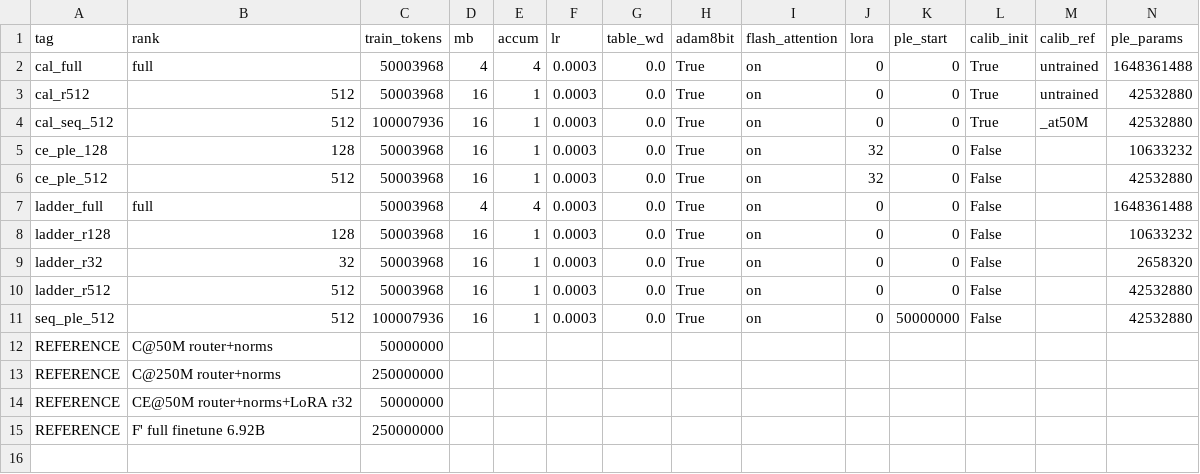
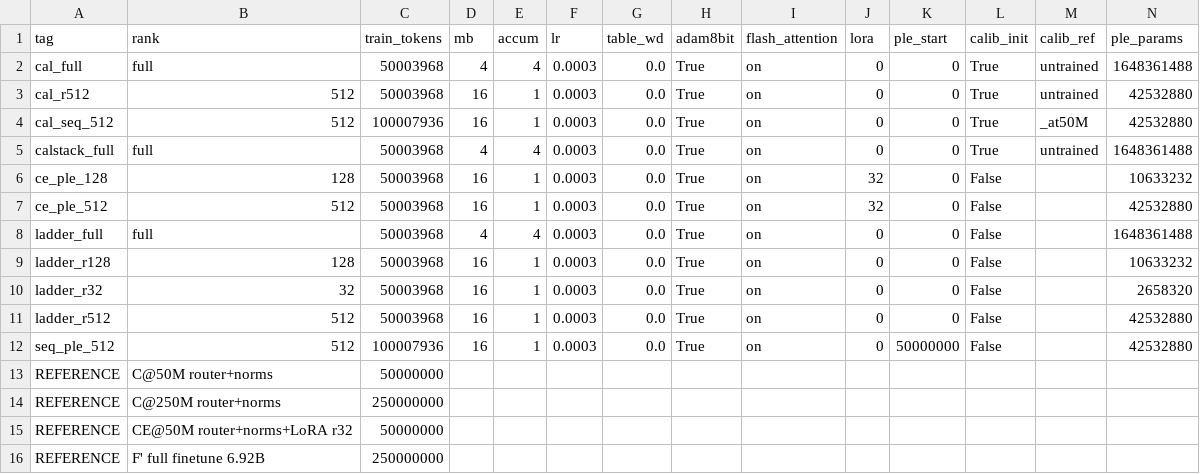
Before and after one commit to ncylich/temporal-moe, a CSV file: results/ablations/ple_ladder.csv, drawn as a sheet; only a part is shown; rows hold the shown columns only; the diff names each change by its address in the sheet, - before the commit and + after, or states it on an @@ line.

Commit message:
Training from the best calibration start is REAL WORSE, not merely a tie
calstack_full initialises from the best training-free state in the program -- the
PLE-then-norms stack at 53.13% recovery -- and trains 50M tokens at full rank. It
finishes at 0.873675 against the zero-init cell's 0.858867: +0.014808, which is
1.23x the 2 sigma bar, so this one is NOT a tie.

  tok    zero-init   calib PLE   PLE+norms    vs zero-init
  10M    0.914016    0.910548    0.926625     +0.0126  1.05x
  20M    0.884746    0.883521    0.902901     +0.0182  1.51x
  30M    0.872327    0.873572    0.889798     +0.0175  1.46x
  40M    0.865310    0.866314    0.880575     +0.0153  1.27x
  50M    0.858867    0.857931    0.873675     +0.0148  1.23x

The ordering by starting quality inverts completely under training:

  start recovery   0%          37.40%      53.13%
  end BPB          0.858867    0.857931    0.873675
                   best        tied        WORST

So a better closed-form starting point produces a worse trained model, and the
relationship is monotone the wrong way across all three cells. Calibrated init was
already established as worthless (three arms, three ties); this shows the stronger
version is actively harmful.

The likely reason distinguishes this cell from the other two. cal_r512 and cal_full
start from base norms and differ from zero-init only in the PLE table, which
training absorbs. calstack_full also starts with its NORMS displaced from base by a
closed-form rescaling, so the C surface itself begins in the wrong place and
training spends capacity returning it. The deficit is largest at 20M and shrinks
slowly, which is what unlearning looks like, and it has not closed by 50M.

That the displaced norms are the suspect rather than the PLE table is supported by
cal_full: same PLE calibration, base norms, and it ties. The distinguishing variable
between a tie and a real loss is the norm displacement, not the table.

Practical reading: closed-form calibration is a good way to get a cheap model with
no training at all -- 53.13% of the impose gap for free -- and a bad way to start
training. The two use cases are in tension, and the training-free result should not
be presented as a warm start.

```diff
--- a/results/ablations/ple_ladder.csv
+++ b/results/ablations/ple_ladder.csv
+row 5: calstack_full | full | 50003968 | 4 | 4 | 0.0003 | 0.0 | True | on | 0 | 0 | True | untrained | 1648361488
```
Also changed, not shown: 2 other files.
